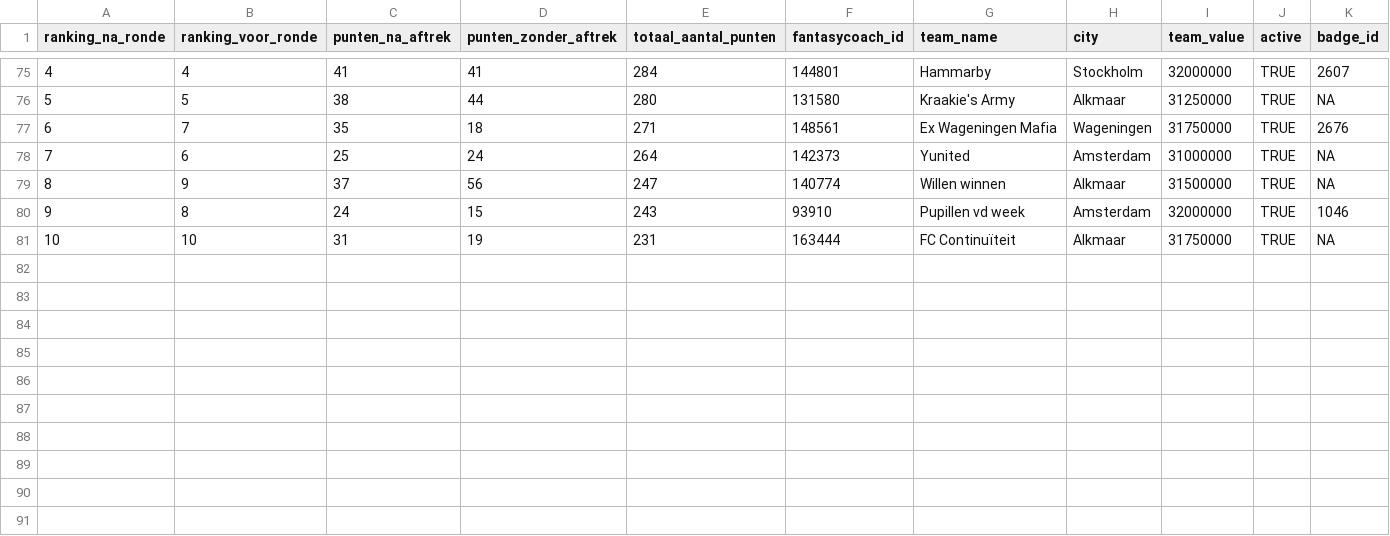
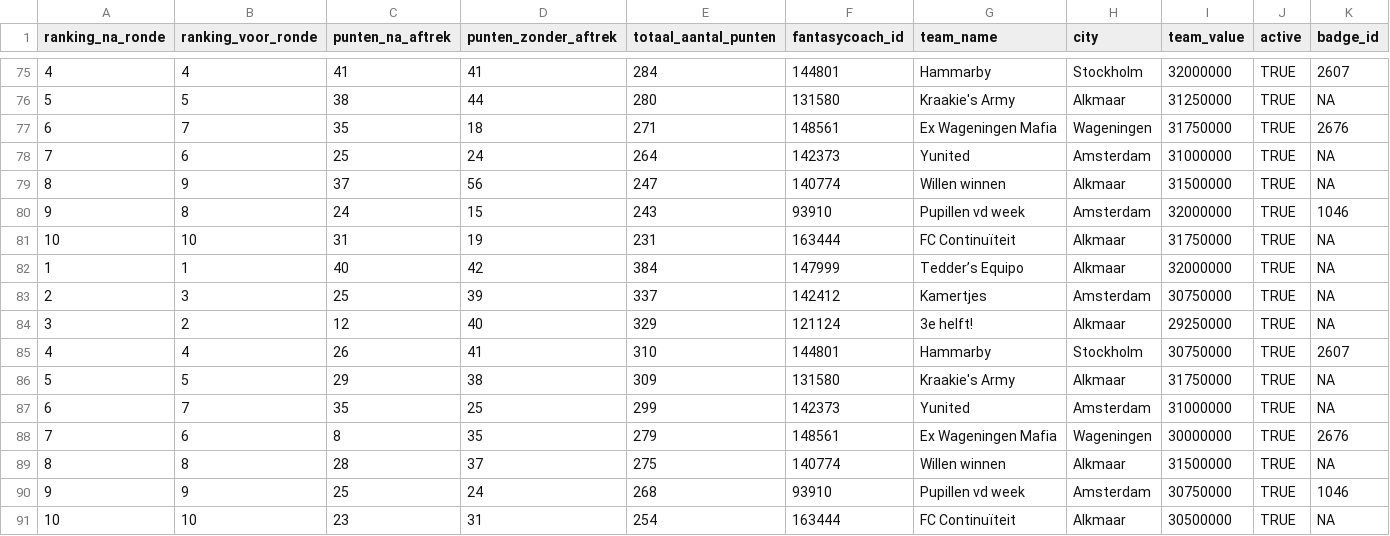
Before and after one commit to rubensan19/cvhj-scraper, a CSV file: data/alle_rondes.csv, drawn as a sheet; only a part is shown, gaps mark what is left out; rows hold the shown columns only; the diff names each change by its address in the sheet, - before the commit and + after, or states it on an @@ line.

```diff
--- a/data/alle_rondes.csv
+++ b/data/alle_rondes.csv
+row 82: 1 | 1 | 40 | 42 | 384 | 147999 | Tedder’s Equipo | Alkmaar | 32000000 | TRUE | NA
+row 83: 2 | 3 | 25 | 39 | 337 | 142412 | Kamertjes | Amsterdam | 30750000 | TRUE | NA
+row 84: 3 | 2 | 12 | 40 | 329 | 121124 | 3e helft! | Alkmaar | 29250000 | TRUE | NA
+row 85: 4 | 4 | 26 | 41 | 310 | 144801 | Hammarby | Stockholm | 30750000 | TRUE | 2607
+row 86: 5 | 5 | 29 | 38 | 309 | 131580 | Kraakie's Army | Alkmaar | 31750000 | TRUE | NA
+row 87: 6 | 7 | 35 | 25 | 299 | 142373 | Yunited | Amsterdam | 31000000 | TRUE | NA
+row 88: 7 | 6 | 8 | 35 | 279 | 148561 | Ex Wageningen Mafia | Wageningen | 30000000 | TRUE | 2676
+row 89: 8 | 8 | 28 | 37 | 275 | 140774 | Willen winnen | Alkmaar | 31500000 | TRUE | NA
+row 90: 9 | 9 | 25 | 24 | 268 | 93910 | Pupillen vd week | Amsterdam | 30750000 | TRUE | 1046
+row 91: 10 | 10 | 23 | 31 | 254 | 163444 | FC Continuïteit | Alkmaar | 30500000 | TRUE | NA
```
